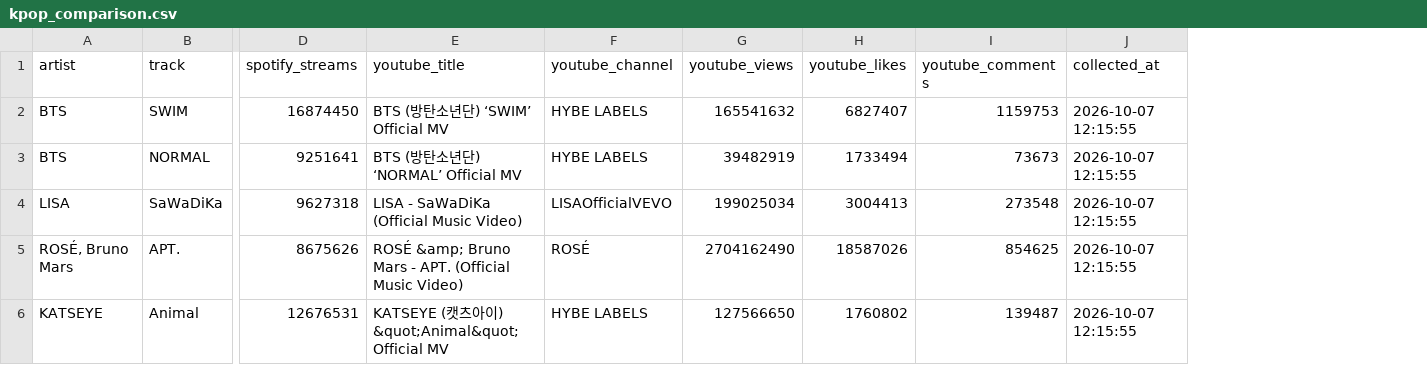
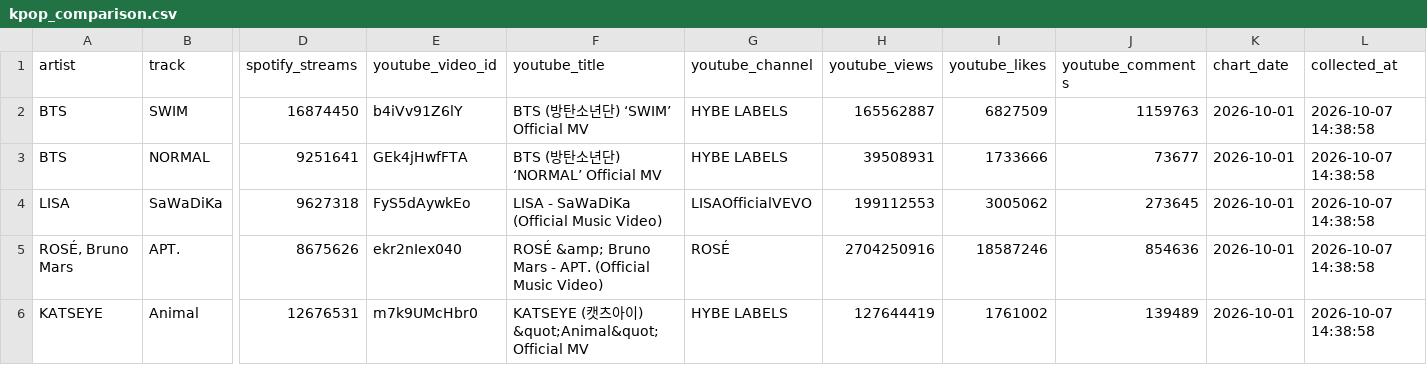
Before and after one commit to dominickim77-ui/mbc-kpop-data, a CSV file: kpop_comparison.csv, drawn as a sheet; only a part is shown, gaps mark what is left out; addresses are those after the commit; the diff names each change by its address in the sheet, - before the commit and + after, or states it on an @@ line.

Commit message:
Refactor kpop_compare.py for improved readability and add MySQL data insertion script

```diff
--- a/kpop_comparison.csv
+++ b/kpop_comparison.csv
+column E (youtube_video_id), rows 2-6: b4iVv91Z6lY | GEk4jHwfFTA | FyS5dAywkEo | ekr2nIex040 | m7k9UMcHbr0
+column K (chart_date), rows 2-6: all 2026-10-01
-H2 (youtube_views): 165541632
+H2 (youtube_views): 165562887
-I2 (youtube_likes): 6827407
+I2 (youtube_likes): 6827509
-J2 (youtube_comments): 1159753
+J2 (youtube_comments): 1159763
-L2:L6 (collected_at): 2026-10-07 12:15:55
+L2:L6 (collected_at): 2026-10-07 14:38:58
-H3 (youtube_views): 39482919
+H3 (youtube_views): 39508931
-I3 (youtube_likes): 1733494
+I3 (youtube_likes): 1733666
-J3 (youtube_comments): 73673
+J3 (youtube_comments): 73677
-H4 (youtube_views): 199025034
+H4 (youtube_views): 199112553
-I4 (youtube_likes): 3004413
+I4 (youtube_likes): 3005062
-J4 (youtube_comments): 273548
+J4 (youtube_comments): 273645
-H5 (youtube_views): 2704162490
+H5 (youtube_views): 2704250916
-I5 (youtube_likes): 18587026
+I5 (youtube_likes): 18587246
-J5 (youtube_comments): 854625
+J5 (youtube_comments): 854636
-H6 (youtube_views): 127566650
+H6 (youtube_views): 127644419
-I6 (youtube_likes): 1760802
+I6 (youtube_likes): 1761002
-J6 (youtube_comments): 139487
+J6 (youtube_comments): 139489
```
Also changed, not shown: 2 other files.
